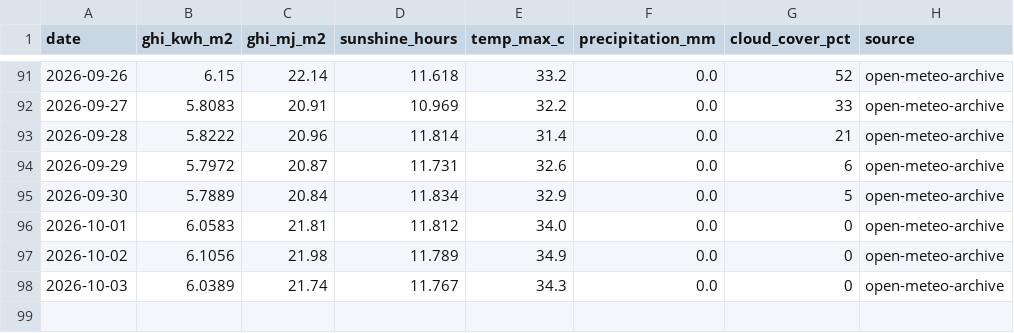
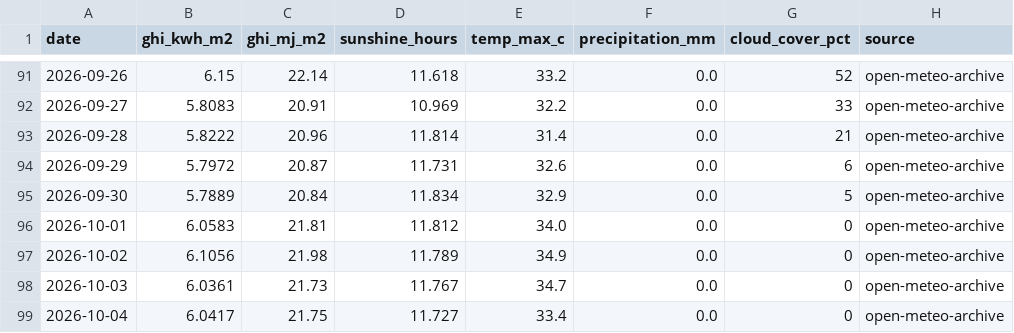
Before and after one commit to Sahil2911/Inverter, a CSV file: data/processed/irradiance_kalol.csv, drawn as a sheet; only a part is shown, gaps mark what is left out.

```diff
--- a/data/processed/irradiance_kalol.csv
+++ b/data/processed/irradiance_kalol.csv
@@ -97,2 +97,3 @@ date,ghi_kwh_m2,ghi_mj_m2,sunshine_hours,temp_max_c,precipitation_mm,cloud_cover
 2026-10-02,6.1056,21.98,11.789,34.9,0.0,0,open-meteo-archive
-2026-10-03,6.0389,21.74,11.767,34.3,0.0,0,open-meteo-archive
+2026-10-03,6.0361,21.73,11.767,34.7,0.0,0,open-meteo-archive
+2026-10-04,6.0417,21.75,11.727,33.4,0.0,0,open-meteo-archive
```
Also changed, not shown: 1 other file.
